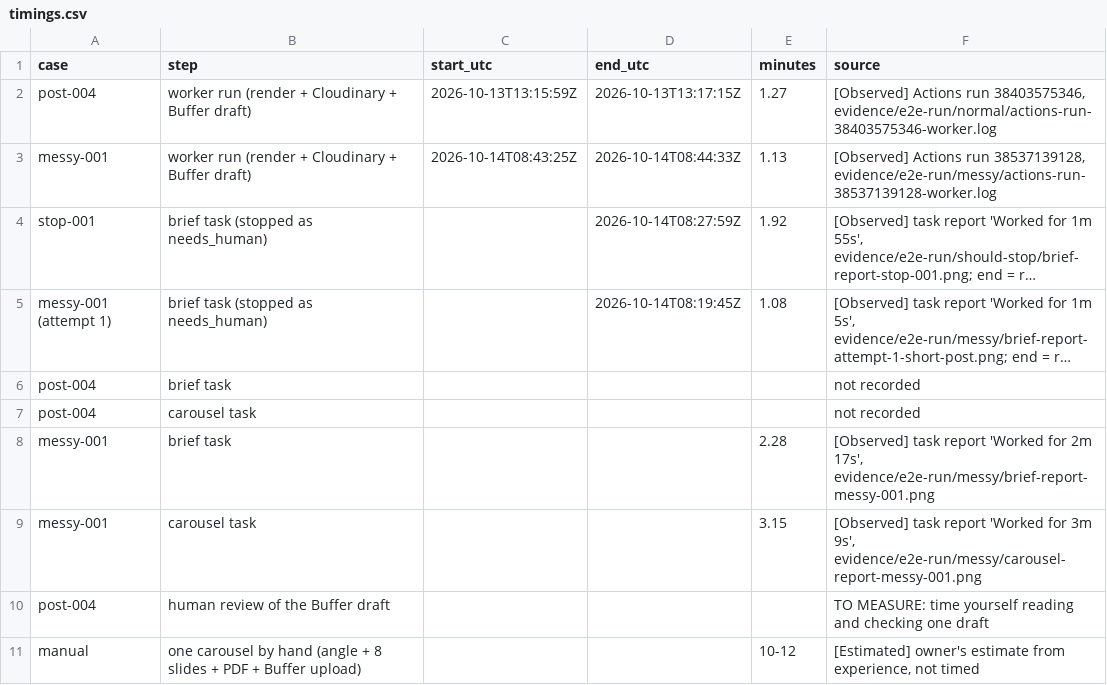
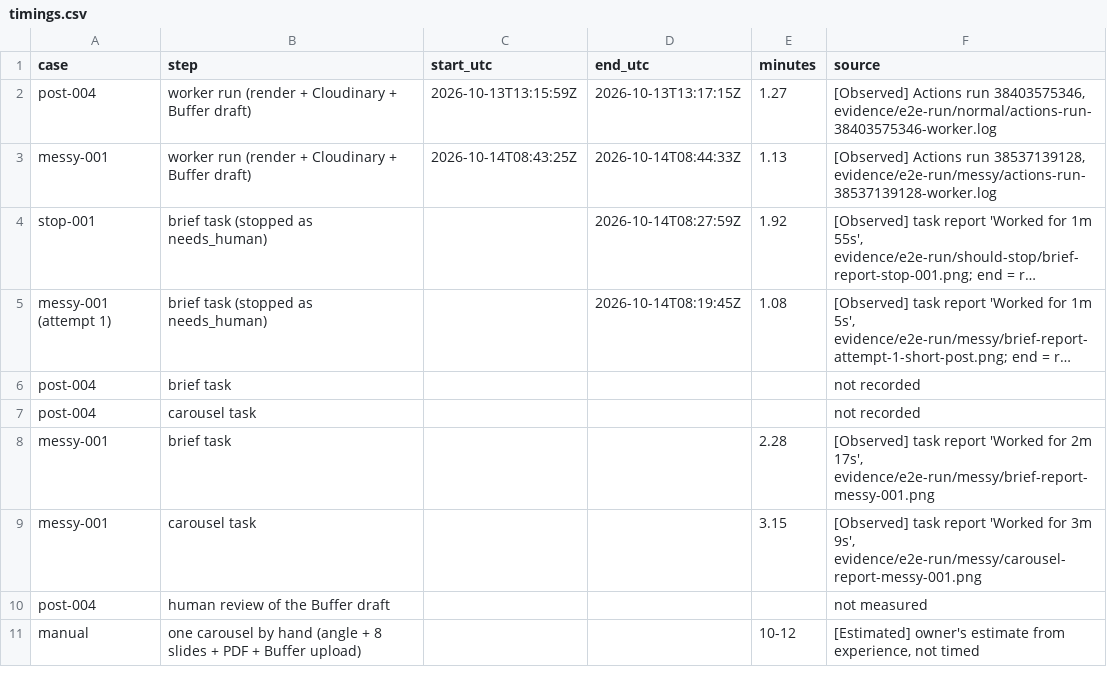
Before and after one commit to VedantBhayani/beat-claude-011-submission, a CSV file: evidence/e2e-run/before-after/timings.csv, drawn as a sheet; long unchanged cells end in ….

```diff
--- a/evidence/e2e-run/before-after/timings.csv
+++ b/evidence/e2e-run/before-after/timings.csv
@@ -9,3 +9,3 @@ messy-001,brief task,,,2.28,"[Observed] task report 'Worked for 2m 17s', evidenc
 messy-001,carousel task,,,3.15,"[Observed] task report 'Worked for 3m 9s', evidence/e2e-run/messy/carousel-report-messy-001.png"
-post-004,human review of the Buffer draft,,,,TO MEASURE: time yourself reading and checking one draft
+post-004,human review of the Buffer draft,,,,not measured
 manual,one carousel by hand (angle + 8 slides + PDF + Buffer upload),,,10-12,"[Estimated] owner's estimate from experience, not timed"
```
Also changed, not shown: 5 other files.
